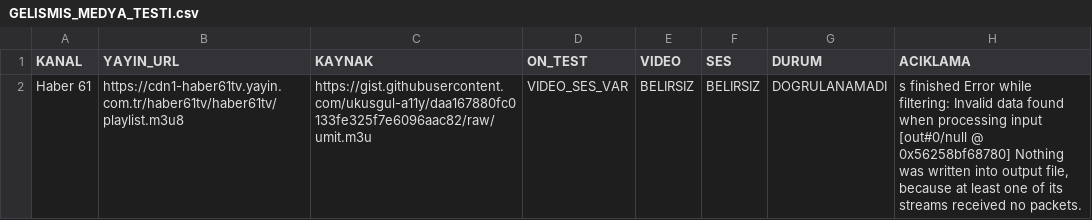
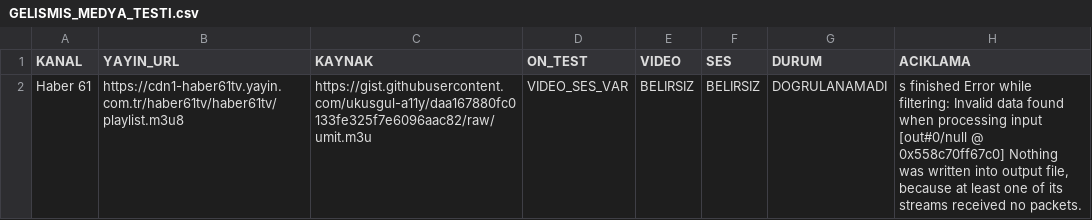
Before and after one commit to Madsc55/madsc-tv, a CSV file: aday_bekletme/GELISMIS_MEDYA_TESTI.csv, drawn as a sheet.

```diff
--- a/aday_bekletme/GELISMIS_MEDYA_TESTI.csv
+++ b/aday_bekletme/GELISMIS_MEDYA_TESTI.csv
@@ -1,2 +1,2 @@
 KANAL,YAYIN_URL,KAYNAK,ON_TEST,VIDEO,SES,DURUM,ACIKLAMA
-Haber 61,https://cdn1-haber61tv.yayin.com.tr/haber61tv/haber61tv/playlist.m3u8,https://gist.githubusercontent.com/ukusgul-a11y/daa167880fc0133fe325f7e6096aac82/raw/umit.m3u,VIDEO_SES_VAR,BELIRSIZ,BELIRSIZ,DOGRULANAMADI,"s finished Error while filtering: Invalid data found when processing input [out#0/null @ 0x56258bf68780] Nothing was written into output file, because at least one of its streams received no packets. "
+Haber 61,https://cdn1-haber61tv.yayin.com.tr/haber61tv/haber61tv/playlist.m3u8,https://gist.githubusercontent.com/ukusgul-a11y/daa167880fc0133fe325f7e6096aac82/raw/umit.m3u,VIDEO_SES_VAR,BELIRSIZ,BELIRSIZ,DOGRULANAMADI,"s finished Error while filtering: Invalid data found when processing input [out#0/null @ 0x558c70ff67c0] Nothing was written into output file, because at least one of its streams received no packets. "
```
Also changed, not shown: aday_bekletme/ADAY_DURUM_RAPORU.csv, 3 other files.
